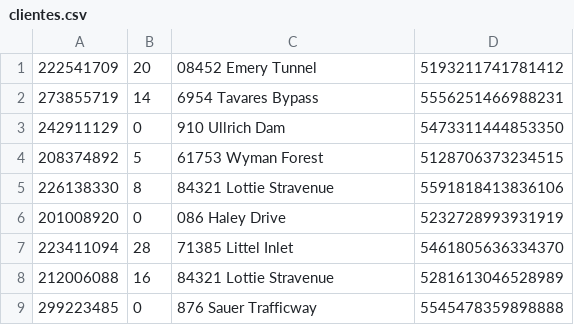
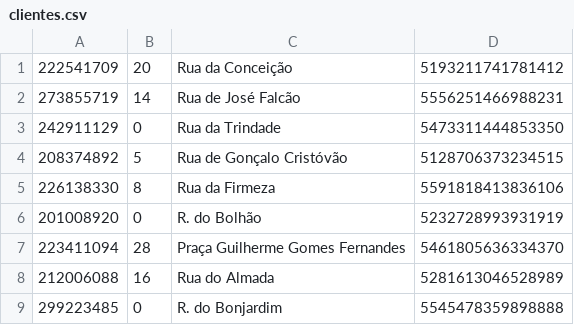
Before and after one commit to pedrolemos4/LAPR3, a CSV file: docs/Dados_de_Leitura/clientes.csv, drawn as a sheet.

```diff
--- a/docs/Dados_de_Leitura/clientes.csv
+++ b/docs/Dados_de_Leitura/clientes.csv
@@ -1,9 +1,9 @@
-222541709;20;08452 Emery Tunnel;5193211741781412
-273855719;14;6954 Tavares Bypass;5556251466988231
-242911129;0;910 Ullrich Dam;5473311444853350
-208374892;5;61753 Wyman Forest;5128706373234515
-226138330;8;84321 Lottie Stravenue;5591818413836106
-201008920;0;086 Haley Drive;5232728993931919
-223411094;28;71385 Littel Inlet;5461805636334370
-212006088;16;84321 Lottie Stravenue;5281613046528989
-299223485;0;876 Sauer Trafficway;5545478359898888
+222541709;20;Rua da Conceição;5193211741781412
+273855719;14;Rua de José Falcão;5556251466988231
+242911129;0;Rua da Trindade;5473311444853350
+208374892;5;Rua de Gonçalo Cristóvão;5128706373234515
+226138330;8;Rua da Firmeza;5591818413836106
+201008920;0;R. do Bolhão;5232728993931919
+223411094;28;Praça Guilherme Gomes Fernandes;5461805636334370
+212006088;16;Rua do Almada;5281613046528989
+299223485;0;R. do Bonjardim;5545478359898888
```
Also changed, not shown: docs/Dados_de_Leitura/enderecos.csv, 2 other files.
